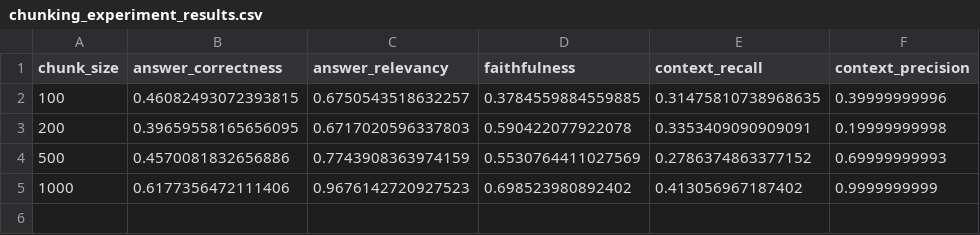
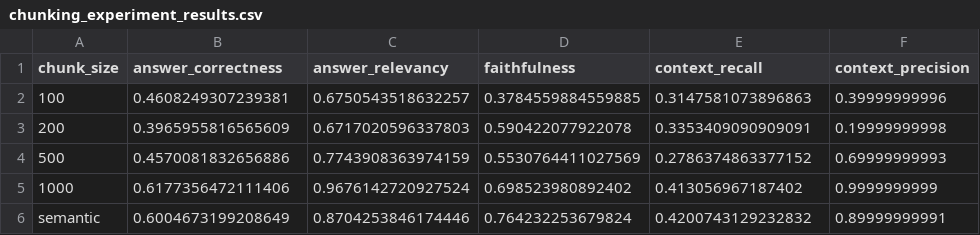
Before and after one commit to dkhundley/llm-rag-guide, a CSV file: data/chunking_experiment_results.csv, drawn as a sheet.

```diff
--- a/data/chunking_experiment_results.csv
+++ b/data/chunking_experiment_results.csv
@@ -1,5 +1,6 @@
 chunk_size,answer_correctness,answer_relevancy,faithfulness,context_recall,context_precision
-100,0.46082493072393815,0.6750543518632257,0.3784559884559885,0.31475810738968635,0.39999999996
-200,0.39659558165656095,0.6717020596337803,0.590422077922078,0.3353409090909091,0.19999999998
+100,0.4608249307239381,0.6750543518632257,0.3784559884559885,0.3147581073896863,0.39999999996
+200,0.3965955816565609,0.6717020596337803,0.590422077922078,0.3353409090909091,0.19999999998
 500,0.4570081832656886,0.7743908363974159,0.5530764411027569,0.2786374863377152,0.69999999993
-1000,0.6177356472111406,0.9676142720927523,0.698523980892402,0.413056967187402,0.9999999999
+1000,0.6177356472111406,0.9676142720927524,0.698523980892402,0.413056967187402,0.9999999999
+semantic,0.6004673199208649,0.8704253846174446,0.764232253679824,0.4200743129232832,0.89999999991
```
Also changed, not shown: 1 other file.
